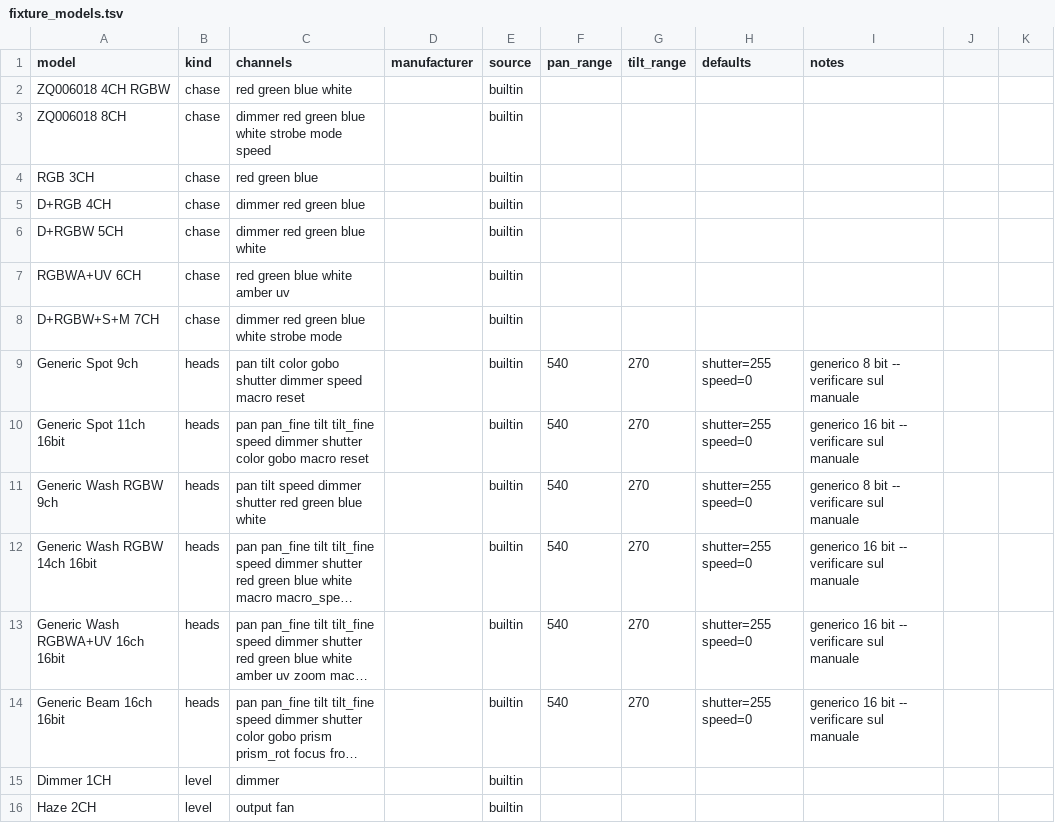
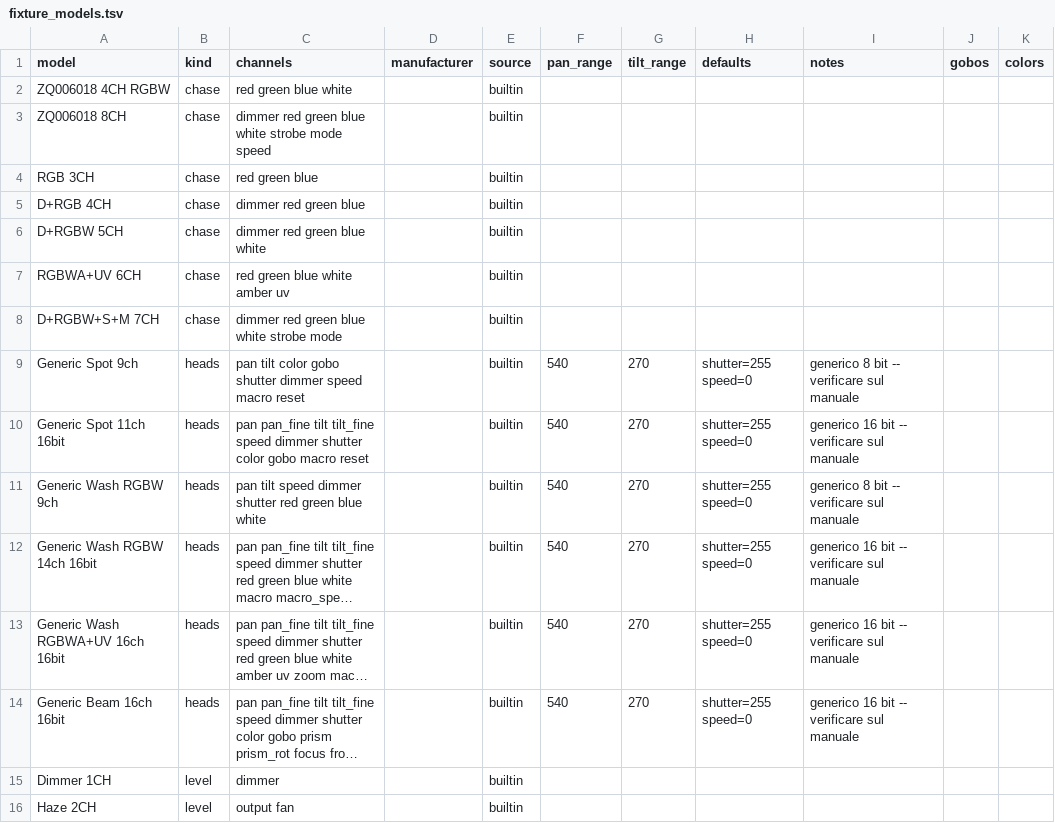
Before and after one commit to vsvisualsubstance-source/TD4DMX, a TSV file: project1/dmx_patch/fixture_models.tsv, drawn as a sheet; long unchanged cells end in …; the diff names each change by its address in the sheet, - before the commit and + after, or states it on an @@ line.

```diff
--- a/project1/dmx_patch/fixture_models.tsv
+++ b/project1/dmx_patch/fixture_models.tsv
-J1: (empty)
+J1: gobos
-K1: (empty)
+K1: colors
```
Also changed, not shown: project1/dmx_patch/fixtures.tsv, project1/externalizations.tsv, 23 other files.
